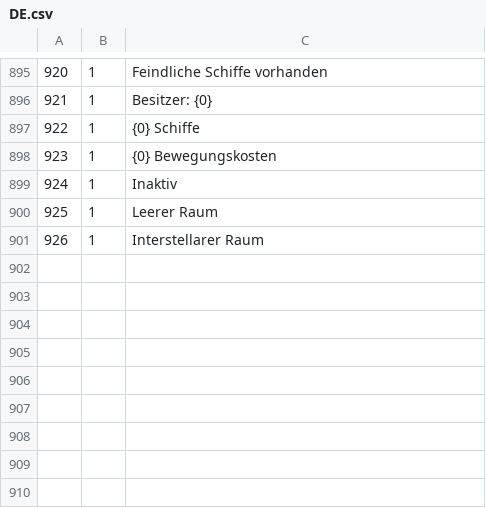
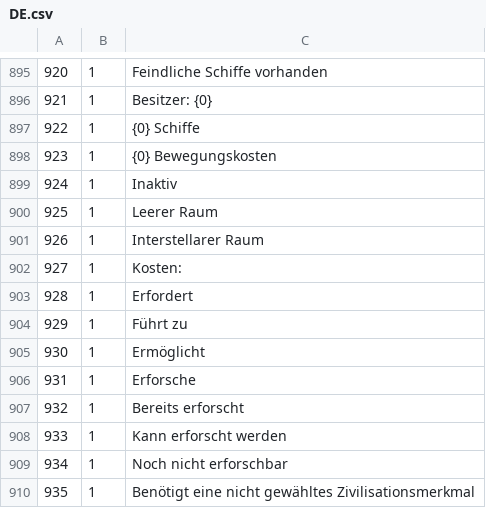
Before and after one commit to Skratti/EmpiresInSpace, a CSV file: Labelfiles/DE.csv, drawn as a sheet; only a part is shown, gaps mark what is left out; the diff names each change by its address in the sheet, - before the commit and + after, or states it on an @@ line.

```diff
--- a/Labelfiles/DE.csv
+++ b/Labelfiles/DE.csv
+row 902: 927 | 1 | Kosten:
+row 903: 928 | 1 | Erfordert
+row 904: 929 | 1 | Führt zu
+row 905: 930 | 1 | Ermöglicht
+row 906: 931 | 1 | Erforsche
+row 907: 932 | 1 | Bereits erforscht
+row 908: 933 | 1 | Kann erforscht werden
+row 909: 934 | 1 | Noch nicht erforschbar
+row 910: 935 | 1 | Benötigt eine nicht gewähltes Zivilisationsmerkmal
```
Also changed, not shown: 4 other files.
